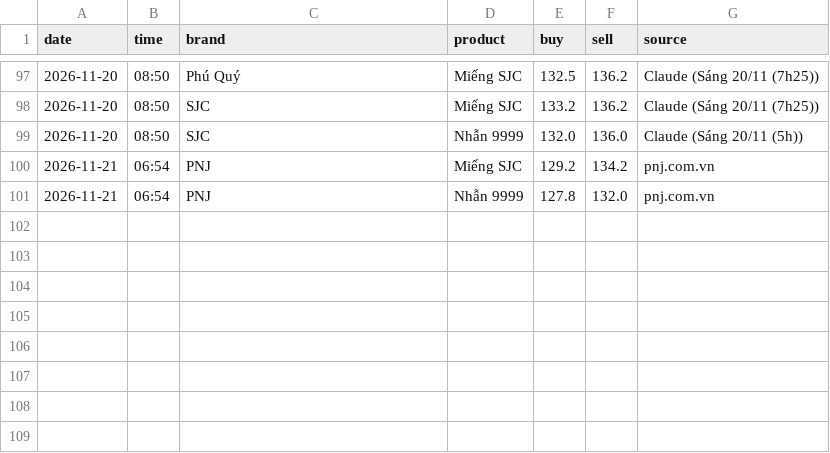
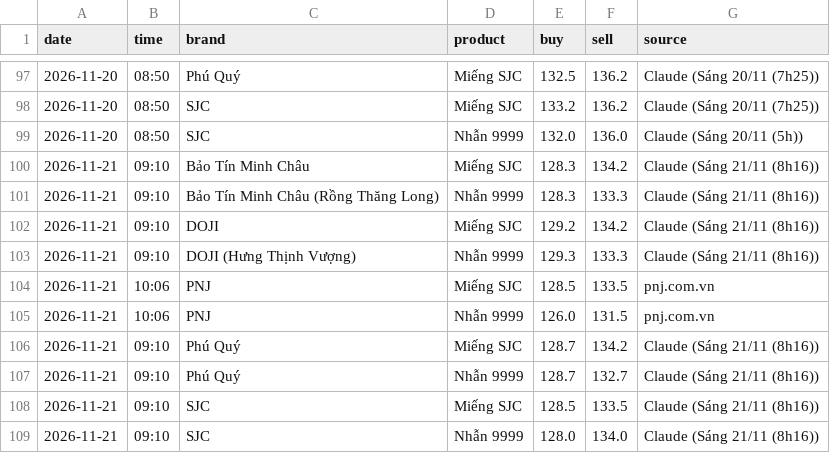
Before and after one commit to nguyenvanchi-cmd/vang-dashboard, a CSV file: data/domestic.csv, drawn as a sheet; only a part is shown, gaps mark what is left out.

```diff
--- a/data/domestic.csv
+++ b/data/domestic.csv
@@ -99,3 +99,11 @@ date,time,brand,product,buy,sell,source
 2026-11-20,08:50,SJC,Nhẫn 9999,132.0,136.0,Claude (Sáng 20/11 (5h))
-2026-11-21,06:54,PNJ,Miếng SJC,129.2,134.2,pnj.com.vn
-2026-11-21,06:54,PNJ,Nhẫn 9999,127.8,132.0,pnj.com.vn
+2026-11-21,09:10,Bảo Tín Minh Châu,Miếng SJC,128.3,134.2,Claude (Sáng 21/11 (8h16))
+2026-11-21,09:10,Bảo Tín Minh Châu (Rồng Thăng Long),Nhẫn 9999,128.3,133.3,Claude (Sáng 21/11 (8h16))
+2026-11-21,09:10,DOJI,Miếng SJC,129.2,134.2,Claude (Sáng 21/11 (8h16))
+2026-11-21,09:10,DOJI (Hưng Thịnh Vượng),Nhẫn 9999,129.3,133.3,Claude (Sáng 21/11 (8h16))
+2026-11-21,10:06,PNJ,Miếng SJC,128.5,133.5,pnj.com.vn
+2026-11-21,10:06,PNJ,Nhẫn 9999,126.0,131.5,pnj.com.vn
+2026-11-21,09:10,Phú Quý,Miếng SJC,128.7,134.2,Claude (Sáng 21/11 (8h16))
+2026-11-21,09:10,Phú Quý,Nhẫn 9999,128.7,132.7,Claude (Sáng 21/11 (8h16))
+2026-11-21,09:10,SJC,Miếng SJC,128.5,133.5,Claude (Sáng 21/11 (8h16))
+2026-11-21,09:10,SJC,Nhẫn 9999,128.0,134.0,Claude (Sáng 21/11 (8h16))
```
Also changed, not shown: 5 other files.
